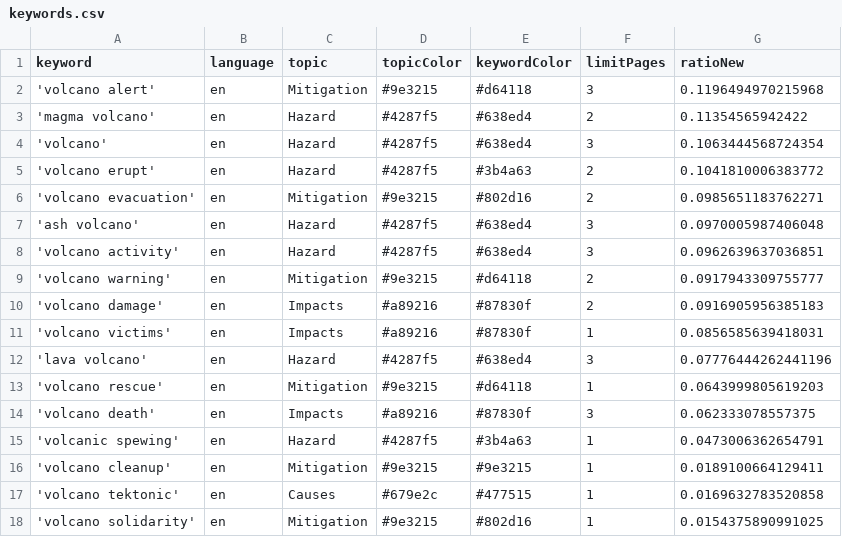
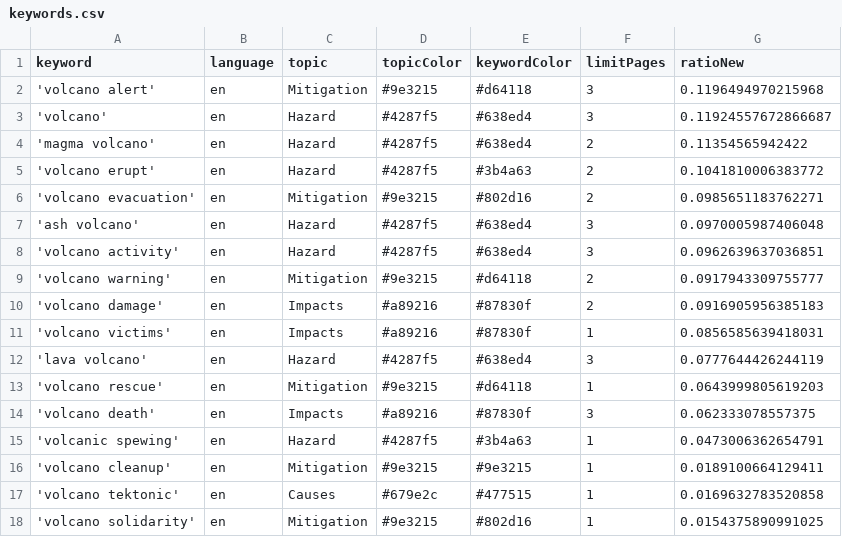
Before and after one commit to paulski99-news/volcanoIsComing, a CSV file: keywords.csv, drawn as a sheet.

```diff
--- a/keywords.csv
+++ b/keywords.csv
@@ -2,4 +2,4 @@ keyword,language,topic,topicColor,keywordColor,limitPages,ratioNew
 'volcano alert',en,Mitigation,#9e3215,#d64118,3,0.1196494970215968
+'volcano',en,Hazard,#4287f5,#638ed4,3,0.11924557672866687
 'magma volcano',en,Hazard,#4287f5,#638ed4,2,0.11354565942422
-'volcano',en,Hazard,#4287f5,#638ed4,3,0.1063444568724354
 'volcano erupt',en,Hazard,#4287f5,#3b4a63,2,0.1041810006383772
@@ -11,3 +11,3 @@ keyword,language,topic,topicColor,keywordColor,limitPages,ratioNew
 'volcano victims',en,Impacts,#a89216,#87830f,1,0.0856585639418031
-'lava volcano',en,Hazard,#4287f5,#638ed4,3,0.07776444262441196
+'lava volcano',en,Hazard,#4287f5,#638ed4,3,0.0777644426244119
 'volcano rescue',en,Mitigation,#9e3215,#d64118,1,0.0643999805619203
```
Also changed, not shown: csv/news_2025_04.csv.
